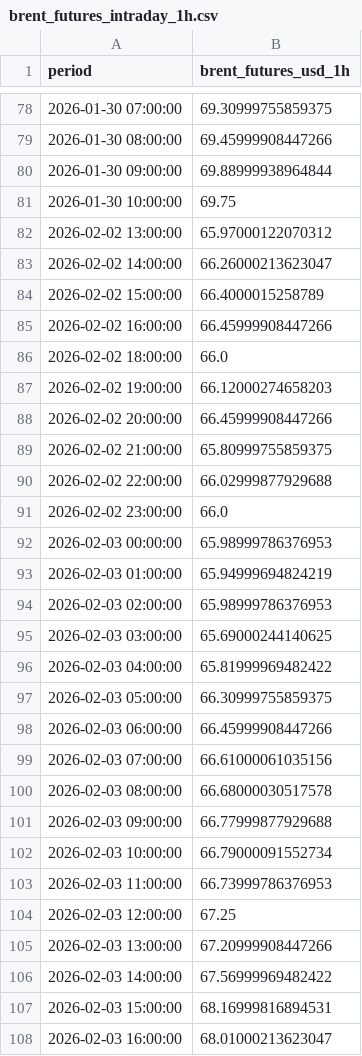
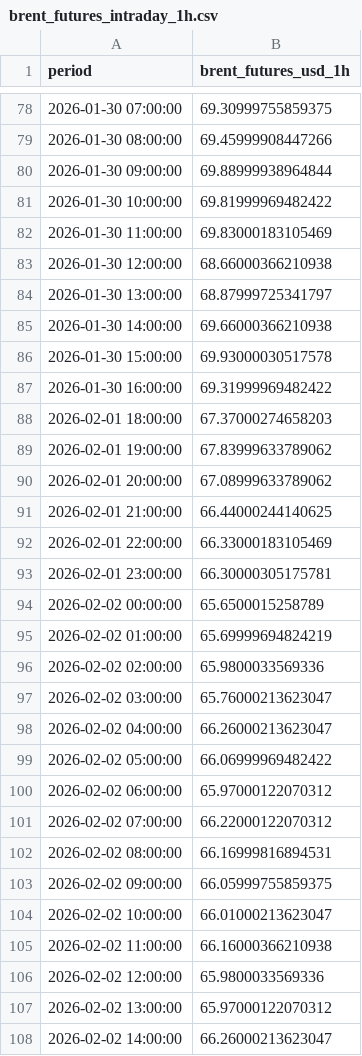
Before and after one commit to felixschrader/spritpreisprognose, a CSV file: data/brent_futures_intraday_1h.csv, drawn as a sheet; only a part is shown, gaps mark what is left out; the shorter side is filled out with more unchanged rows; the diff covers the shown part only.

```diff
--- a/data/brent_futures_intraday_1h.csv
+++ b/data/brent_futures_intraday_1h.csv
@@ -80,3 +80,28 @@ period,brent_futures_usd_1h
 2026-01-30 09:00:00,69.88999938964844
-2026-01-30 10:00:00,69.75
+2026-01-30 10:00:00,69.81999969482422
+2026-01-30 11:00:00,69.83000183105469
+2026-01-30 12:00:00,68.66000366210938
+2026-01-30 13:00:00,68.87999725341797
+2026-01-30 14:00:00,69.66000366210938
+2026-01-30 15:00:00,69.93000030517578
+2026-01-30 16:00:00,69.31999969482422
+2026-02-01 18:00:00,67.37000274658203
+2026-02-01 19:00:00,67.83999633789062
+2026-02-01 20:00:00,67.08999633789062
+2026-02-01 21:00:00,66.44000244140625
+2026-02-01 22:00:00,66.33000183105469
+2026-02-01 23:00:00,66.30000305175781
+2026-02-02 00:00:00,65.6500015258789
+2026-02-02 01:00:00,65.69999694824219
+2026-02-02 02:00:00,65.9800033569336
+2026-02-02 03:00:00,65.76000213623047
+2026-02-02 04:00:00,66.26000213623047
+2026-02-02 05:00:00,66.06999969482422
+2026-02-02 06:00:00,65.97000122070312
+2026-02-02 07:00:00,66.22000122070312
+2026-02-02 08:00:00,66.16999816894531
+2026-02-02 09:00:00,66.05999755859375
+2026-02-02 10:00:00,66.01000213623047
+2026-02-02 11:00:00,66.16000366210938
+2026-02-02 12:00:00,65.9800033569336
 2026-02-02 13:00:00,65.97000122070312
```
Also changed, not shown: 7 edited cells elsewhere in this file, data/ml/preis_live_log.csv, 1 other file.
